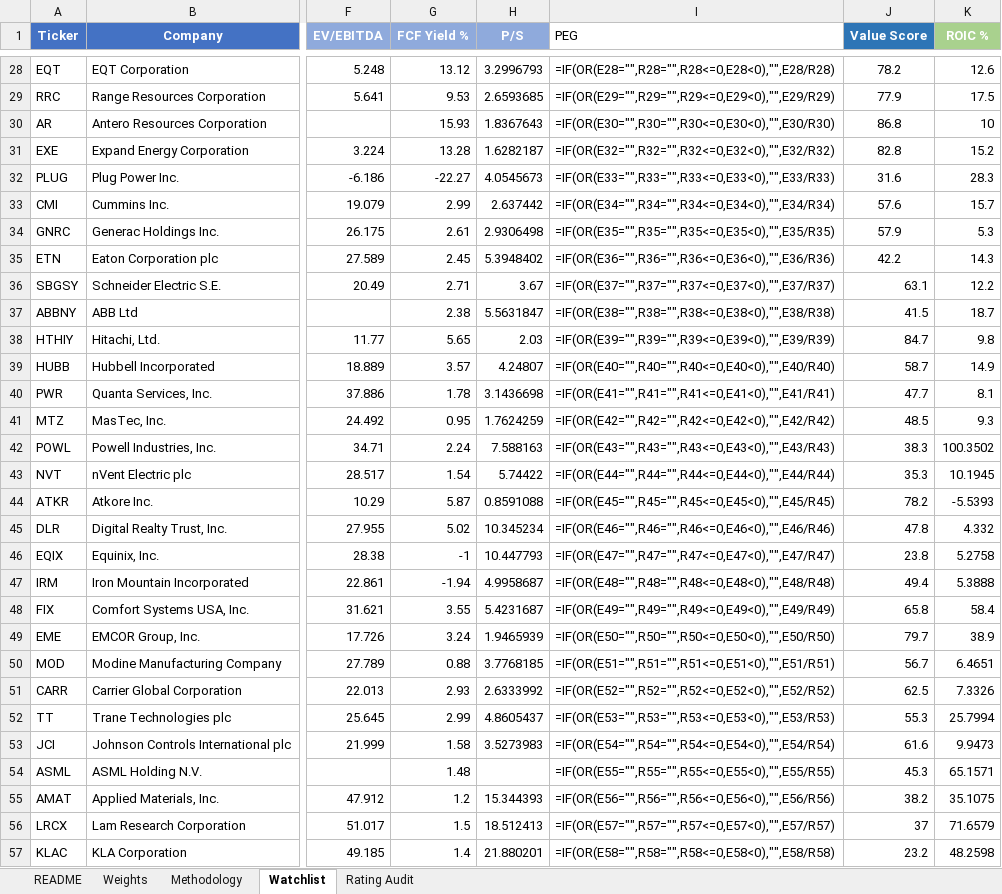
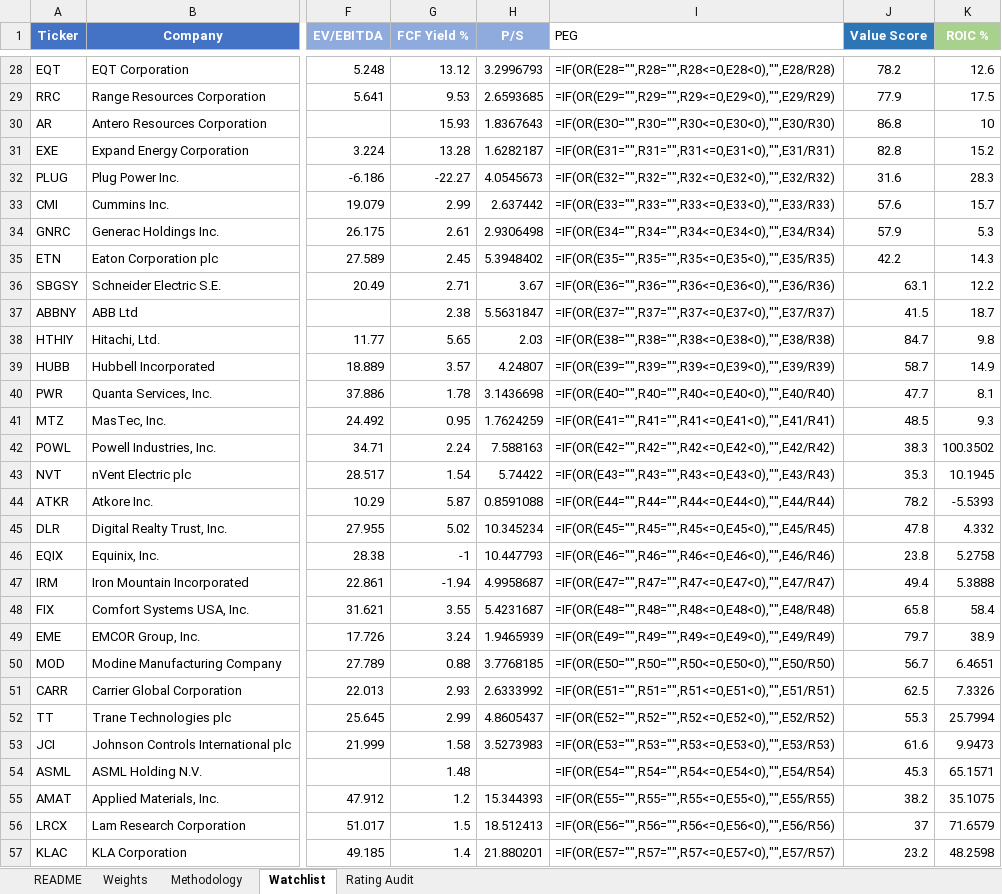
Before and after one commit to dgaraventa5/ai-stocks, an Excel workbook: 00-master/ai_supply_chain_scoring.xlsx, sheet Watchlist, drawn as a sheet; only a part is shown, gaps mark what is left out; values as stored, in another font and other column widths than the file's, no borders; formulas without a stored value are shown as written; conditional formats not drawn; the diff covers the shown part only; the diff names each change by its address in the sheet, - before the commit and + after, or states it on an @@ line.

```diff
--- a/00-master/ai_supply_chain_scoring.xlsx (sheet Watchlist)
+++ b/00-master/ai_supply_chain_scoring.xlsx (sheet Watchlist)
-I31 (PEG): =IF(OR(E32="",R32="",R32<=0,E32<0),"",E32/R32)
+I31 (PEG): =IF(OR(E31="",R31="",R31<=0,E31<0),"",E31/R31)
-I32 (PEG): =IF(OR(E33="",R33="",R33<=0,E33<0),"",E33/R33)
+I32 (PEG): =IF(OR(E32="",R32="",R32<=0,E32<0),"",E32/R32)
-I33 (PEG): =IF(OR(E34="",R34="",R34<=0,E34<0),"",E34/R34)
+I33 (PEG): =IF(OR(E33="",R33="",R33<=0,E33<0),"",E33/R33)
-I34 (PEG): =IF(OR(E35="",R35="",R35<=0,E35<0),"",E35/R35)
+I34 (PEG): =IF(OR(E34="",R34="",R34<=0,E34<0),"",E34/R34)
-I35 (PEG): =IF(OR(E36="",R36="",R36<=0,E36<0),"",E36/R36)
+I35 (PEG): =IF(OR(E35="",R35="",R35<=0,E35<0),"",E35/R35)
-I36 (PEG): =IF(OR(E37="",R37="",R37<=0,E37<0),"",E37/R37)
+I36 (PEG): =IF(OR(E36="",R36="",R36<=0,E36<0),"",E36/R36)
-I37 (PEG): =IF(OR(E38="",R38="",R38<=0,E38<0),"",E38/R38)
+I37 (PEG): =IF(OR(E37="",R37="",R37<=0,E37<0),"",E37/R37)
-I38 (PEG): =IF(OR(E39="",R39="",R39<=0,E39<0),"",E39/R39)
+I38 (PEG): =IF(OR(E38="",R38="",R38<=0,E38<0),"",E38/R38)
-I39 (PEG): =IF(OR(E40="",R40="",R40<=0,E40<0),"",E40/R40)
+I39 (PEG): =IF(OR(E39="",R39="",R39<=0,E39<0),"",E39/R39)
-I40 (PEG): =IF(OR(E41="",R41="",R41<=0,E41<0),"",E41/R41)
+I40 (PEG): =IF(OR(E40="",R40="",R40<=0,E40<0),"",E40/R40)
-I41 (PEG): =IF(OR(E42="",R42="",R42<=0,E42<0),"",E42/R42)
+I41 (PEG): =IF(OR(E41="",R41="",R41<=0,E41<0),"",E41/R41)
-I42 (PEG): =IF(OR(E43="",R43="",R43<=0,E43<0),"",E43/R43)
+I42 (PEG): =IF(OR(E42="",R42="",R42<=0,E42<0),"",E42/R42)
-I43 (PEG): =IF(OR(E44="",R44="",R44<=0,E44<0),"",E44/R44)
+I43 (PEG): =IF(OR(E43="",R43="",R43<=0,E43<0),"",E43/R43)
-I44 (PEG): =IF(OR(E45="",R45="",R45<=0,E45<0),"",E45/R45)
+I44 (PEG): =IF(OR(E44="",R44="",R44<=0,E44<0),"",E44/R44)
-I45 (PEG): =IF(OR(E46="",R46="",R46<=0,E46<0),"",E46/R46)
+I45 (PEG): =IF(OR(E45="",R45="",R45<=0,E45<0),"",E45/R45)
-I46 (PEG): =IF(OR(E47="",R47="",R47<=0,E47<0),"",E47/R47)
+I46 (PEG): =IF(OR(E46="",R46="",R46<=0,E46<0),"",E46/R46)
-I47 (PEG): =IF(OR(E48="",R48="",R48<=0,E48<0),"",E48/R48)
+I47 (PEG): =IF(OR(E47="",R47="",R47<=0,E47<0),"",E47/R47)
-I48 (PEG): =IF(OR(E49="",R49="",R49<=0,E49<0),"",E49/R49)
+I48 (PEG): =IF(OR(E48="",R48="",R48<=0,E48<0),"",E48/R48)
-I49 (PEG): =IF(OR(E50="",R50="",R50<=0,E50<0),"",E50/R50)
+I49 (PEG): =IF(OR(E49="",R49="",R49<=0,E49<0),"",E49/R49)
-I50 (PEG): =IF(OR(E51="",R51="",R51<=0,E51<0),"",E51/R51)
+I50 (PEG): =IF(OR(E50="",R50="",R50<=0,E50<0),"",E50/R50)
-I51 (PEG): =IF(OR(E52="",R52="",R52<=0,E52<0),"",E52/R52)
+I51 (PEG): =IF(OR(E51="",R51="",R51<=0,E51<0),"",E51/R51)
-I52 (PEG): =IF(OR(E53="",R53="",R53<=0,E53<0),"",E53/R53)
+I52 (PEG): =IF(OR(E52="",R52="",R52<=0,E52<0),"",E52/R52)
-I53 (PEG): =IF(OR(E54="",R54="",R54<=0,E54<0),"",E54/R54)
+I53 (PEG): =IF(OR(E53="",R53="",R53<=0,E53<0),"",E53/R53)
-I54 (PEG): =IF(OR(E55="",R55="",R55<=0,E55<0),"",E55/R55)
+I54 (PEG): =IF(OR(E54="",R54="",R54<=0,E54<0),"",E54/R54)
-I55 (PEG): =IF(OR(E56="",R56="",R56<=0,E56<0),"",E56/R56)
+I55 (PEG): =IF(OR(E55="",R55="",R55<=0,E55<0),"",E55/R55)
-I56 (PEG): =IF(OR(E57="",R57="",R57<=0,E57<0),"",E57/R57)
+I56 (PEG): =IF(OR(E56="",R56="",R56<=0,E56<0),"",E56/R56)
-I57 (PEG): =IF(OR(E58="",R58="",R58<=0,E58<0),"",E58/R58)
+I57 (PEG): =IF(OR(E57="",R57="",R57<=0,E57<0),"",E57/R57)
```
Also changed, not shown: 84 edited cells elsewhere in this sheet, 3 other files.
